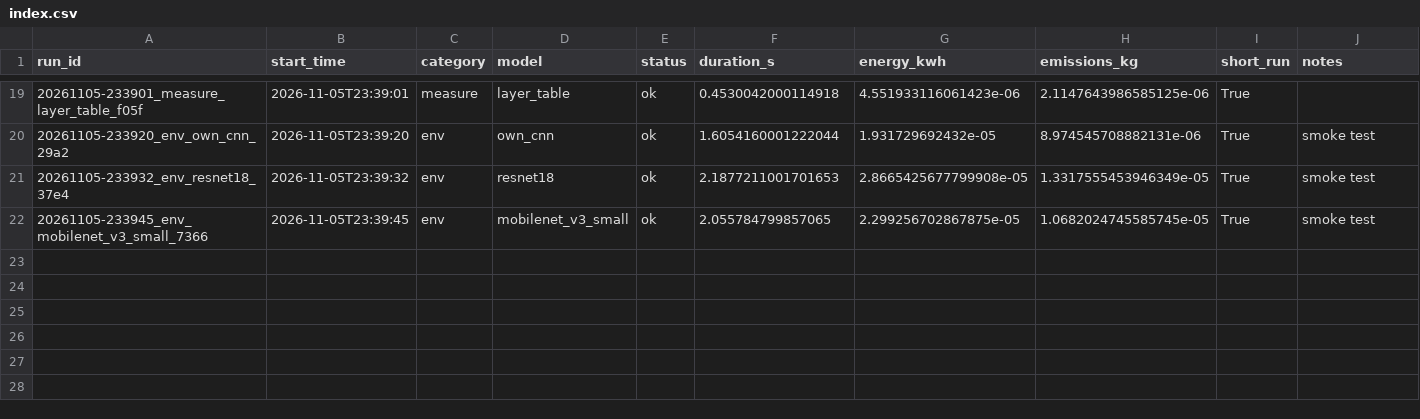
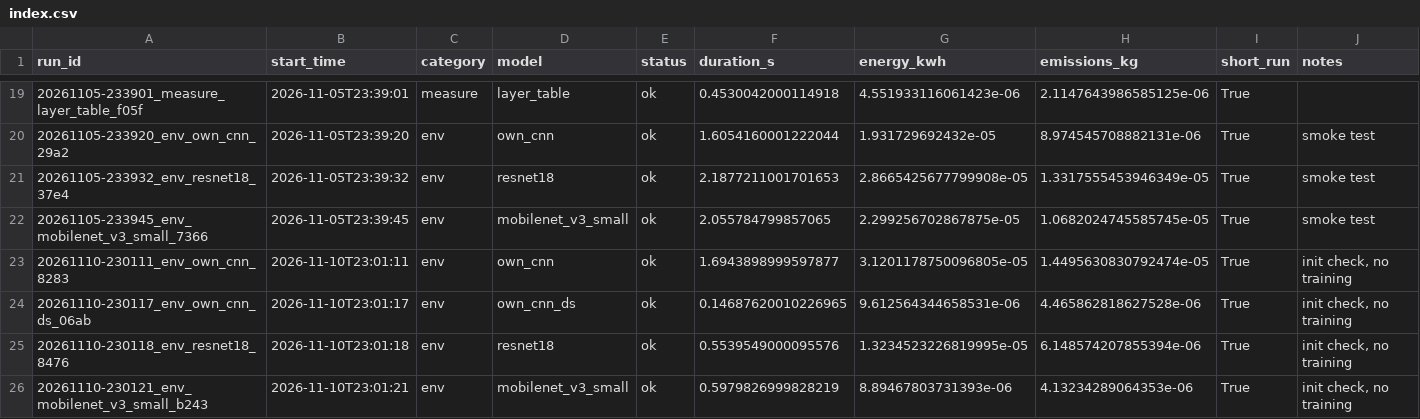
Before and after one commit to HalitBatuhanASLAN/DL-Project, a CSV file: runs/index.csv, drawn as a sheet; only a part is shown, gaps mark what is left out; the diff names each change by its address in the sheet, - before the commit and + after, or states it on an @@ line.

```diff
--- a/runs/index.csv
+++ b/runs/index.csv
+row 23: 20261110-230111_env_own_cnn_8283 | 2026-11-10T23:01:11 | env | own_cnn | ok | 1.6943898999597877 | 3.1201178750096805e-05 | 1.4495630830792474e-05 | True | init check, no training
+row 24: 20261110-230117_env_own_cnn_ds_06ab | 2026-11-10T23:01:17 | env | own_cnn_ds | ok | 0.14687620010226965 | 9.612564344658531e-06 | 4.465862818627528e-06 | True | init check, no training
+row 25: 20261110-230118_env_resnet18_8476 | 2026-11-10T23:01:18 | env | resnet18 | ok | 0.5539549000095576 | 1.3234523226819995e-05 | 6.148574207855394e-06 | True | init check, no training
+row 26: 20261110-230121_env_mobilenet_v3_small_b243 | 2026-11-10T23:01:21 | env | mobilenet_v3_small | ok | 0.5979826999828219 | 8.89467803731393e-06 | 4.13234289064353e-06 | True | init check, no training
```
Also changed, not shown: 13 other files.
